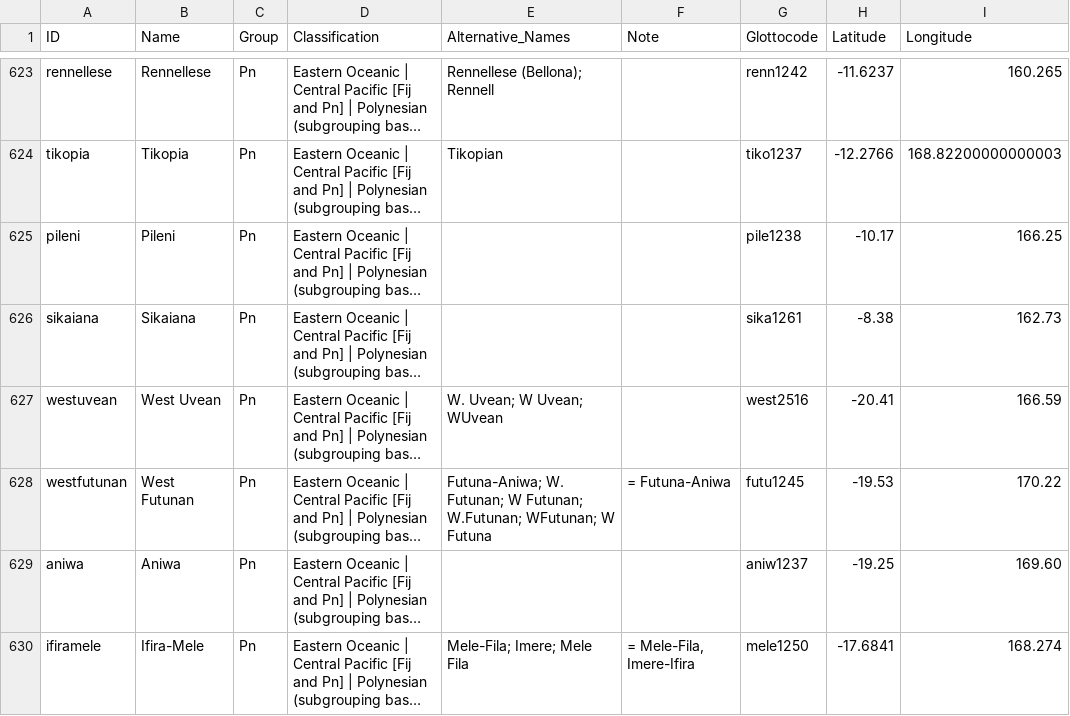
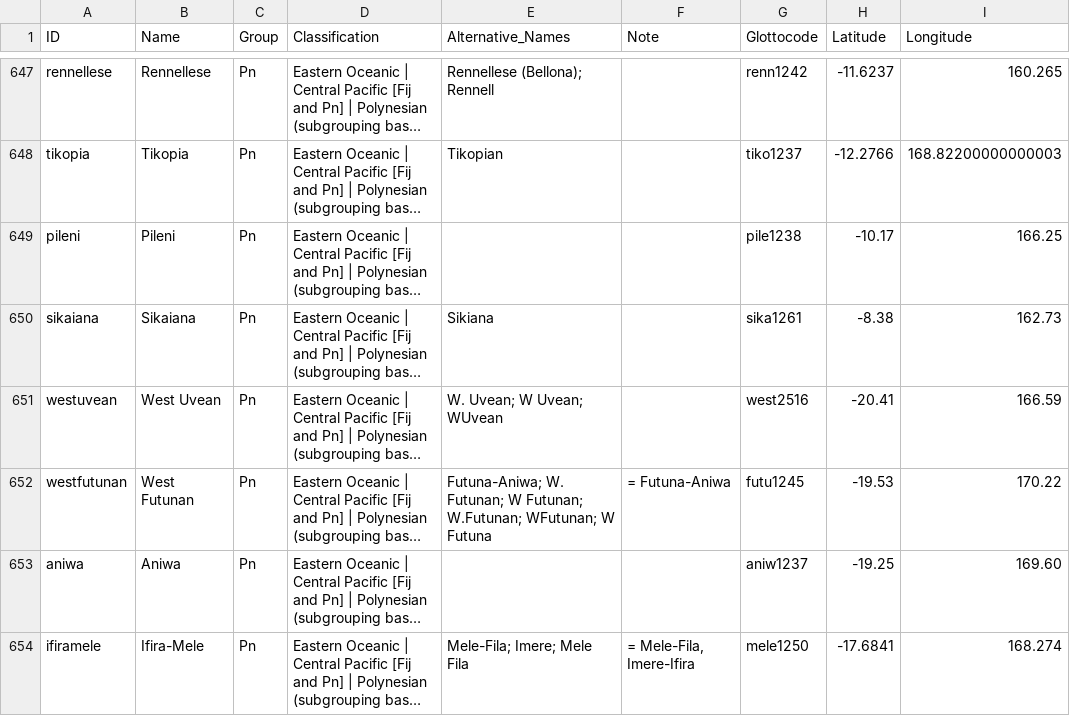
Before and after one commit to lexibank/tlopo, a CSV file: etc/languages.csv, drawn as a sheet; only a part is shown, gaps mark what is left out; long unchanged cells end in …; addresses are those after the commit; the diff covers the shown part only; the diff names each change by its address in the sheet, - before the commit and + after, or states it on an @@ line.

```diff
--- a/etc/languages.csv
+++ b/etc/languages.csv
-E650 (Alternative_Names): (empty)
+E650 (Alternative_Names): Sikiana
```
Also changed, not shown: 24 added rows and 25 edited cells elsewhere in this file, 1 other file.
